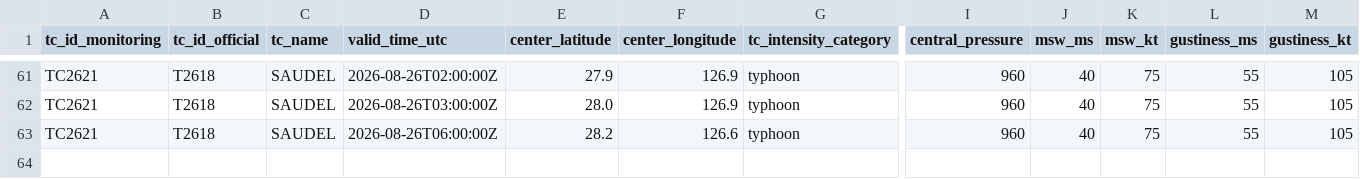
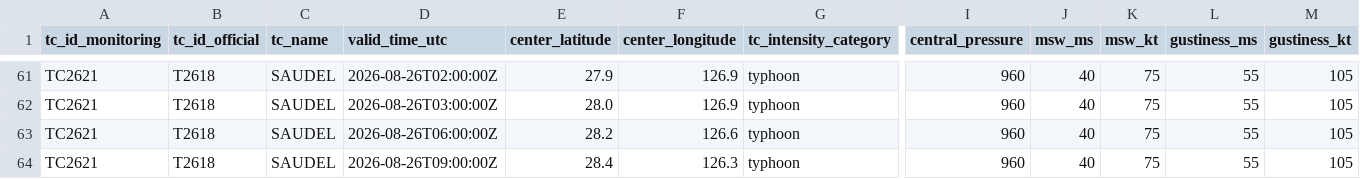
Before and after one commit to beuraieon-a/jma-tc-tracker, a CSV file: data/T2618_SAUDEL/besttrack.csv, drawn as a sheet; only a part is shown, gaps mark what is left out; rows hold the shown columns only; the diff names each change by its address in the sheet, - before the commit and + after, or states it on an @@ line.

Commit message:
data: 32954679879 2026-08-26T09:45:29Z

```diff
--- a/data/T2618_SAUDEL/besttrack.csv
+++ b/data/T2618_SAUDEL/besttrack.csv
+row 64: TC2621 | T2618 | SAUDEL | 2026-08-26T09:00:00Z | 28.4 | 126.3 | typhoon | 960 | 40 | 75 | 55 | 105
```
Also changed, not shown: 4 other files.
